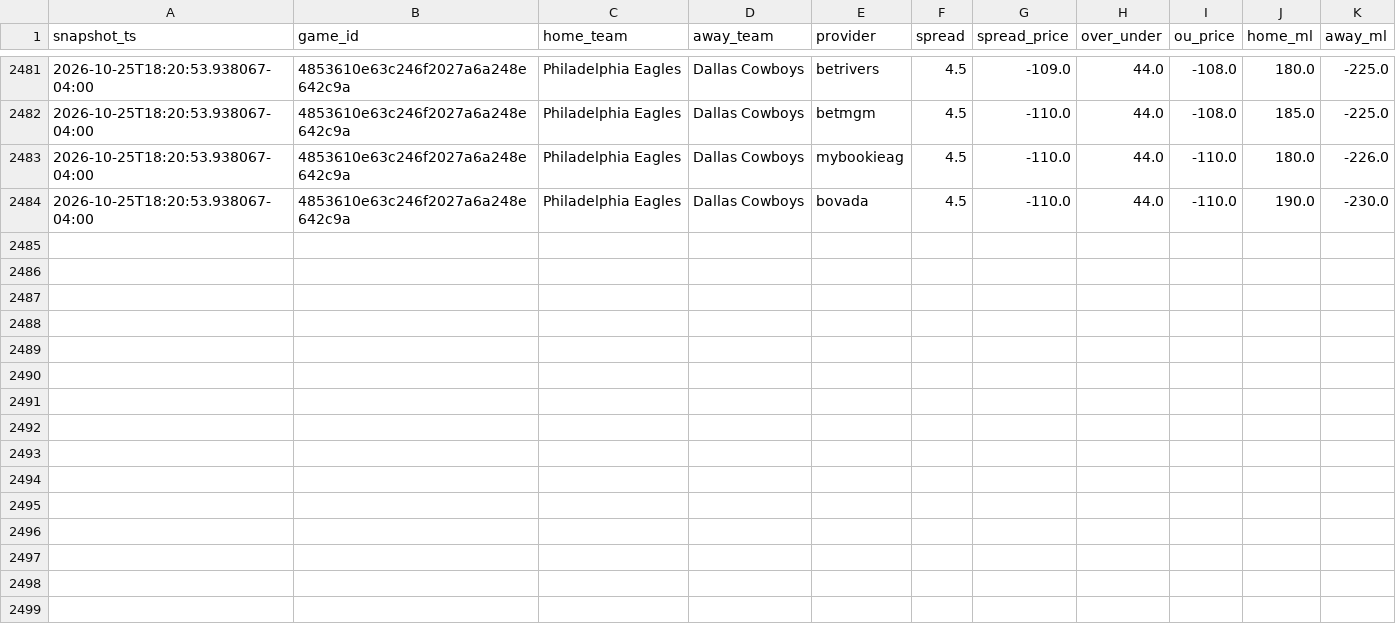
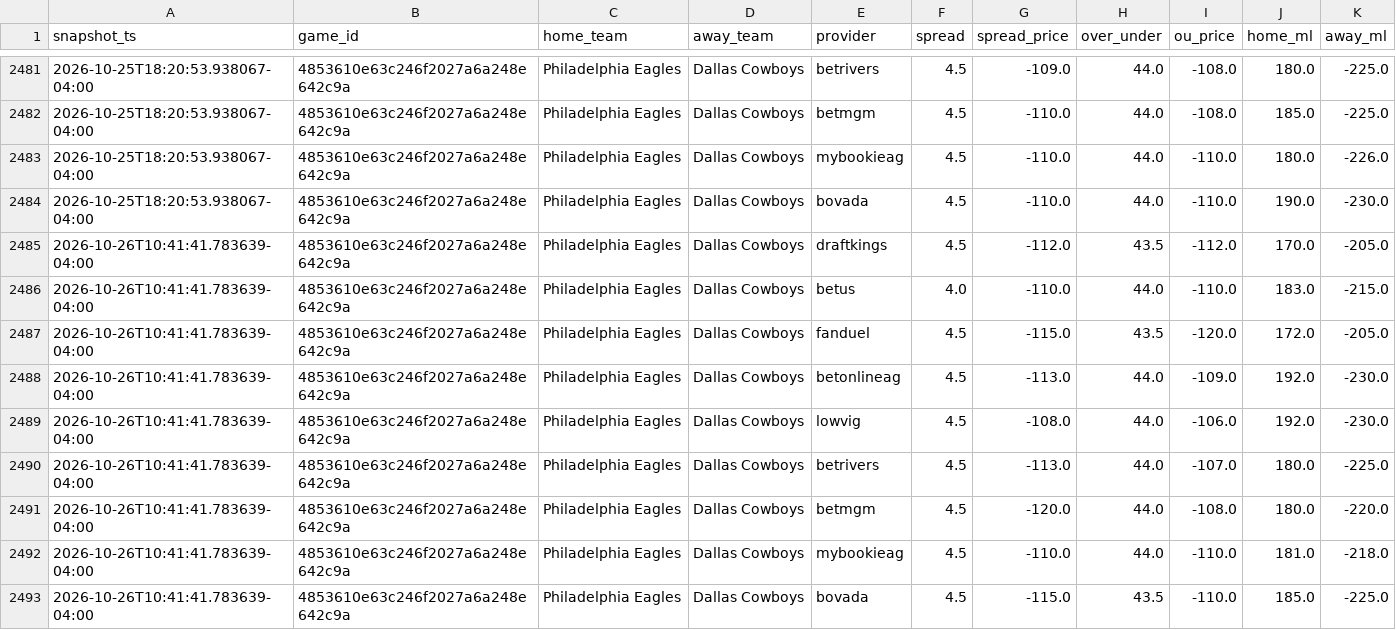
Before and after one commit to vladk-III/NFL-Football, a CSV file: data/odds_snapshots.csv, drawn as a sheet; only a part is shown, gaps mark what is left out; the diff names each change by its address in the sheet, - before the commit and + after, or states it on an @@ line.

Commit message:
data: auto snapshot —  wk [2026-10-26]

```diff
--- a/data/odds_snapshots.csv
+++ b/data/odds_snapshots.csv
+row 2485: 2026-10-26T10:41:41.783639-04:00 | 4853610e63c246f2027a6a248e642c9a | Philadelphia Eagles | Dallas Cowboys | draftkings | 4.5 | -112.0 | 43.5 | -112.0 | 170.0 | -205.0
+row 2486: 2026-10-26T10:41:41.783639-04:00 | 4853610e63c246f2027a6a248e642c9a | Philadelphia Eagles | Dallas Cowboys | betus | 4.0 | -110.0 | 44.0 | -110.0 | 183.0 | -215.0
+row 2487: 2026-10-26T10:41:41.783639-04:00 | 4853610e63c246f2027a6a248e642c9a | Philadelphia Eagles | Dallas Cowboys | fanduel | 4.5 | -115.0 | 43.5 | -120.0 | 172.0 | -205.0
+row 2488: 2026-10-26T10:41:41.783639-04:00 | 4853610e63c246f2027a6a248e642c9a | Philadelphia Eagles | Dallas Cowboys | betonlineag | 4.5 | -113.0 | 44.0 | -109.0 | 192.0 | -230.0
+row 2489: 2026-10-26T10:41:41.783639-04:00 | 4853610e63c246f2027a6a248e642c9a | Philadelphia Eagles | Dallas Cowboys | lowvig | 4.5 | -108.0 | 44.0 | -106.0 | 192.0 | -230.0
+row 2490: 2026-10-26T10:41:41.783639-04:00 | 4853610e63c246f2027a6a248e642c9a | Philadelphia Eagles | Dallas Cowboys | betrivers | 4.5 | -113.0 | 44.0 | -107.0 | 180.0 | -225.0
+row 2491: 2026-10-26T10:41:41.783639-04:00 | 4853610e63c246f2027a6a248e642c9a | Philadelphia Eagles | Dallas Cowboys | betmgm | 4.5 | -120.0 | 44.0 | -108.0 | 180.0 | -220.0
+row 2492: 2026-10-26T10:41:41.783639-04:00 | 4853610e63c246f2027a6a248e642c9a | Philadelphia Eagles | Dallas Cowboys | mybookieag | 4.5 | -110.0 | 44.0 | -110.0 | 181.0 | -218.0
+row 2493: 2026-10-26T10:41:41.783639-04:00 | 4853610e63c246f2027a6a248e642c9a | Philadelphia Eagles | Dallas Cowboys | bovada | 4.5 | -115.0 | 43.5 | -110.0 | 185.0 | -225.0
```
Also changed, not shown: data/games.csv, data/weather.csv.
